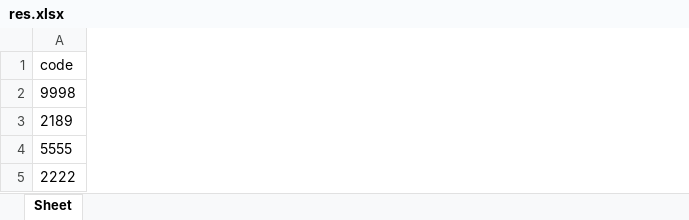
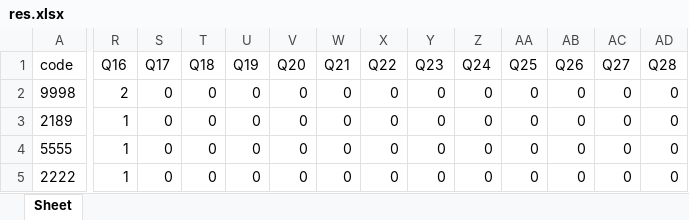
Before and after one commit to 3abqreno/Grade-Auto-Filler, an Excel workbook: BubbleSheet/res.xlsx, sheet Sheet, drawn as a sheet; only a part is shown, gaps mark what is left out; values as stored, in another font and other column widths than the file's, no borders; the diff covers the shown part only; the diff names each change by its address in the sheet, - before the commit and + after, or states it on an @@ line.

```diff
--- a/BubbleSheet/res.xlsx (sheet Sheet)
+++ b/BubbleSheet/res.xlsx (sheet Sheet)
+column R (Q16), rows 2-5: 2 | 1 | 1 | 1
+column S (Q17), rows 2-5: all 0
+column T (Q18), rows 2-5: all 0
+column U (Q19), rows 2-5: all 0
+column V (Q20), rows 2-5: all 0
+column W (Q21), rows 2-5: all 0
+column X (Q22), rows 2-5: all 0
+column Y (Q23), rows 2-5: all 0
+column Z (Q24), rows 2-5: all 0
+column AA (Q25), rows 2-5: all 0
+column AB (Q26), rows 2-5: all 0
+column AC (Q27), rows 2-5: all 0
+column AD (Q28), rows 2-5: all 0
```
Also changed, not shown: 16 added columns and 42 edited cells elsewhere in this sheet, 57 other files.
